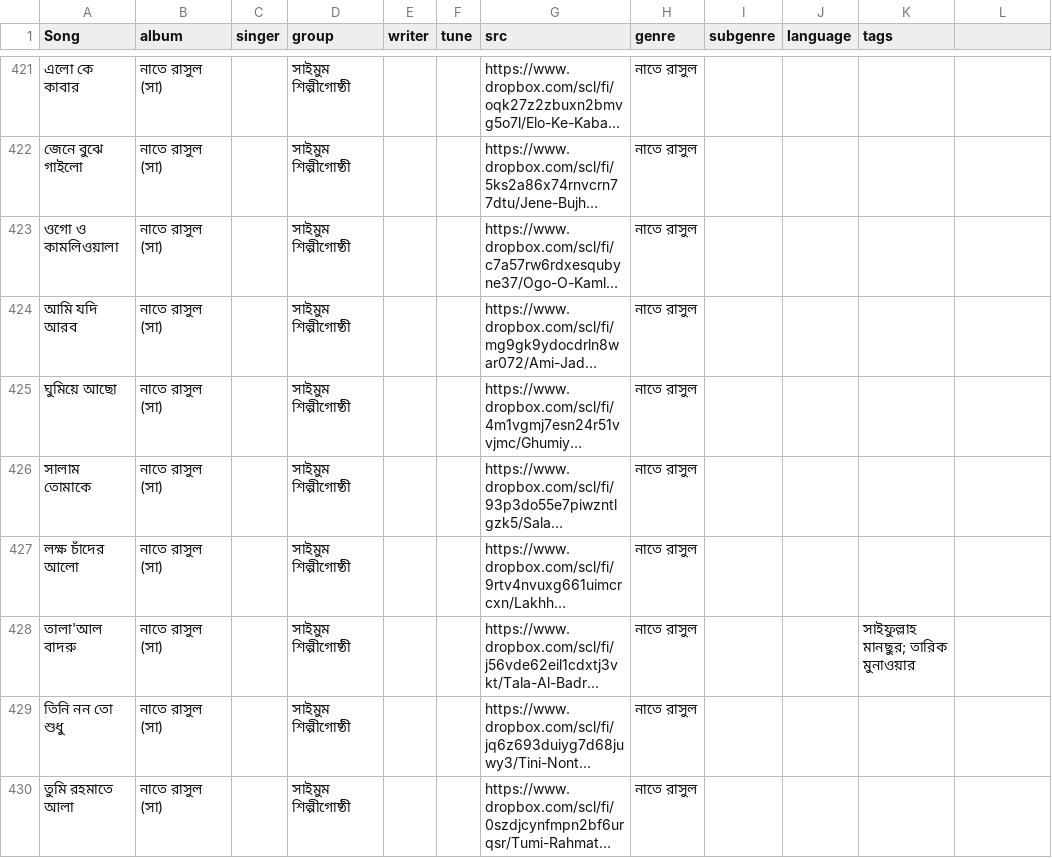
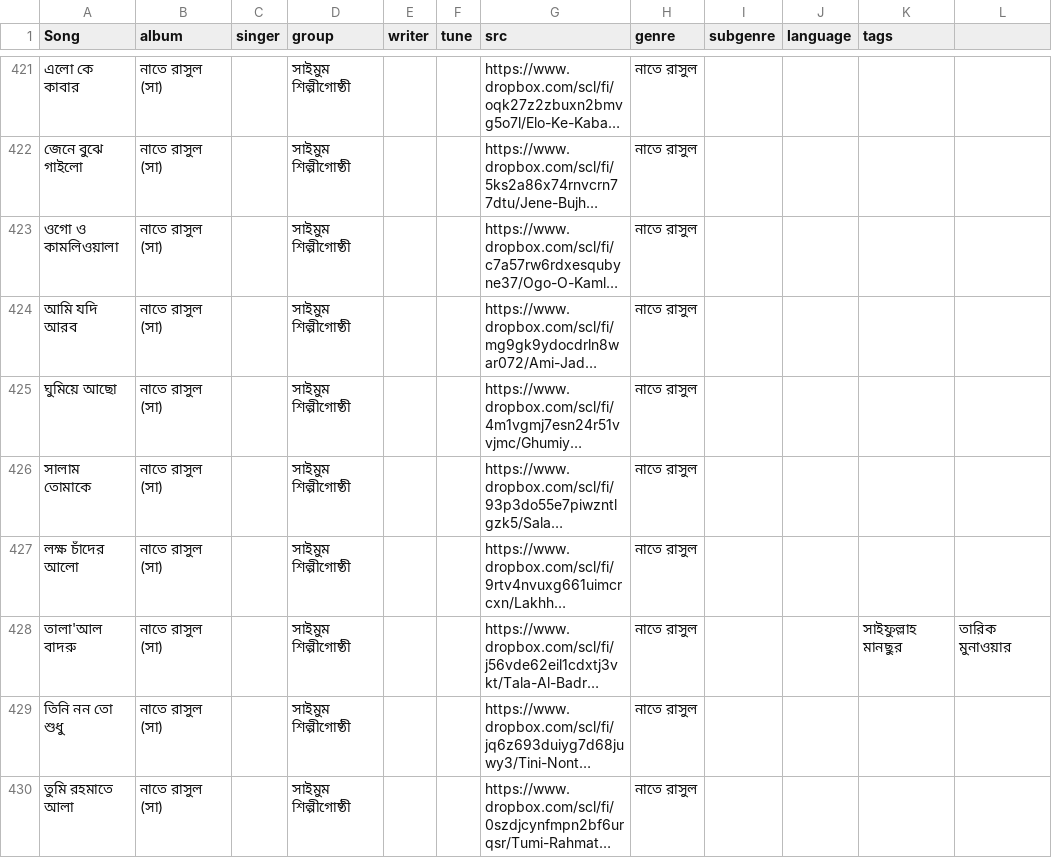
Before and after one commit to alomoy/songit, a CSV file: radio/songs.csv, drawn as a sheet; only a part is shown, gaps mark what is left out; long unchanged cells end in …; the diff covers the shown part only; the diff names each change by its address in the sheet, - before the commit and + after, or states it on an @@ line.

```diff
--- a/radio/songs.csv
+++ b/radio/songs.csv
-K428 (tags): সাইফুল্লাহ মানছুর; তারিক মুনাওয়ার
+K428 (tags): সাইফুল্লাহ মানছুর
-L428: (empty)
+L428: তারিক মুনাওয়ার
```
Also changed, not shown: 1 added row and 1 edited cell elsewhere in this file, 1 other file.
